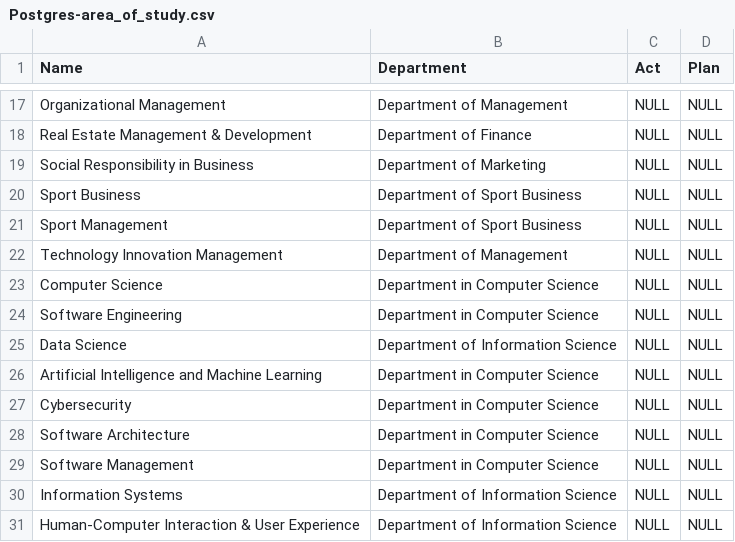
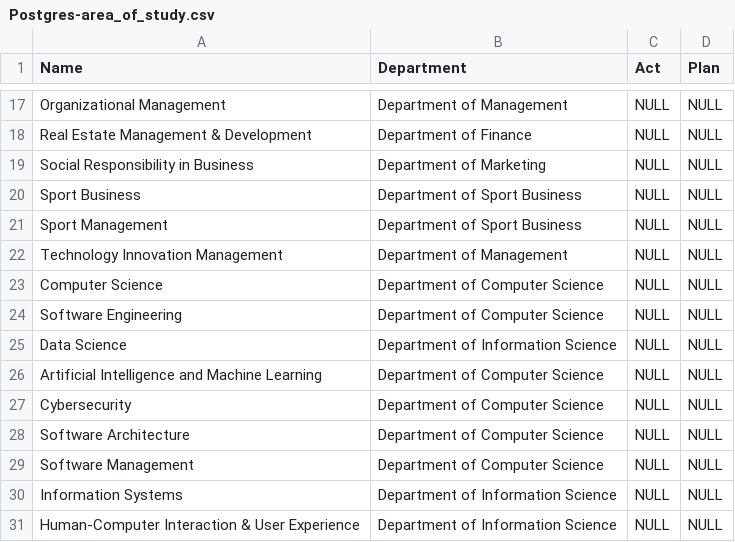
Before and after one commit to Mohammed0704/Senior-Project-Lattice, a CSV file: data_generation/Postgres_Data/Postgres-area_of_study.csv, drawn as a sheet; only a part is shown, gaps mark what is left out.

Commit message:
Altered computer departments and altered CSV path reading and writing

```diff
--- a/data_generation/Postgres_Data/Postgres-area_of_study.csv
+++ b/data_generation/Postgres_Data/Postgres-area_of_study.csv
@@ -22,9 +22,9 @@ Sport Management,Department of Sport Business,NULL,NULL
 Technology Innovation Management,Department of Management,NULL,NULL
-Computer Science,Department in Computer Science,NULL,NULL
-Software Engineering,Department in Computer Science,NULL,NULL
+Computer Science,Department of Computer Science,NULL,NULL
+Software Engineering,Department of Computer Science,NULL,NULL
 Data Science,Department of Information Science,NULL,NULL
-Artificial Intelligence and Machine Learning,Department in Computer Science,NULL,NULL
-Cybersecurity,Department in Computer Science,NULL,NULL
-Software Architecture,Department in Computer Science,NULL,NULL
-Software Management,Department in Computer Science,NULL,NULL
+Artificial Intelligence and Machine Learning,Department of Computer Science,NULL,NULL
+Cybersecurity,Department of Computer Science,NULL,NULL
+Software Architecture,Department of Computer Science,NULL,NULL
+Software Management,Department of Computer Science,NULL,NULL
 Information Systems,Department of Information Science,NULL,NULL
```
Also changed, not shown: 1 other file.
